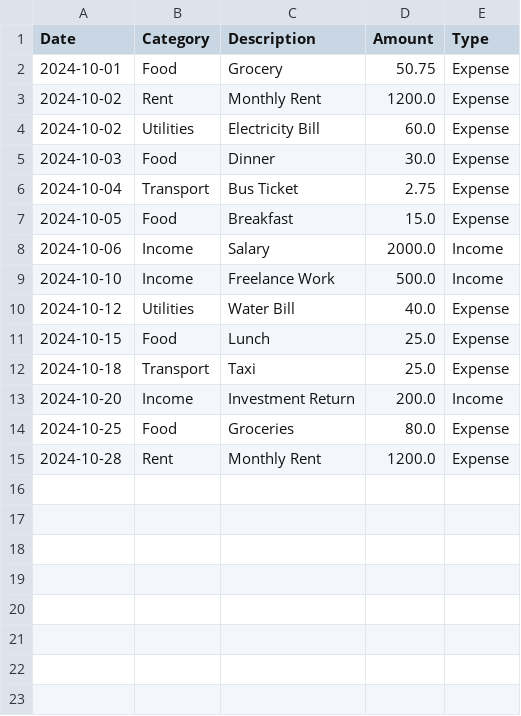
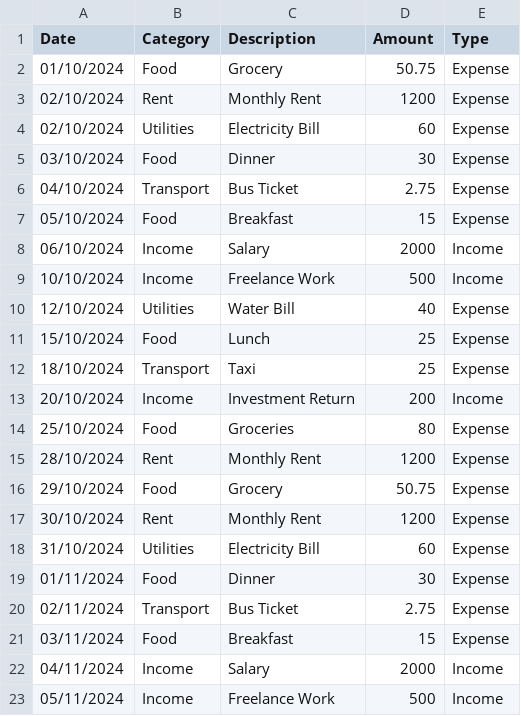
Before and after one commit to SebastianMES/Personal-Finance-Tracker, a CSV file: sampledata.csv, drawn as a sheet; only a part is shown; the diff covers the shown part only.

```diff
--- a/sampledata.csv
+++ b/sampledata.csv
@@ -1,15 +1,23 @@
 Date,Category,Description,Amount,Type
-2024-10-01,Food,Grocery,50.75,Expense
-2024-10-02,Rent,Monthly Rent,1200.0,Expense
-2024-10-02,Utilities,Electricity Bill,60.0,Expense
-2024-10-03,Food,Dinner,30.0,Expense
-2024-10-04,Transport,Bus Ticket,2.75,Expense
-2024-10-05,Food,Breakfast,15.0,Expense
-2024-10-06,Income,Salary,2000.0,Income
-2024-10-10,Income,Freelance Work,500.0,Income
-2024-10-12,Utilities,Water Bill,40.0,Expense
-2024-10-15,Food,Lunch,25.0,Expense
-2024-10-18,Transport,Taxi,25.0,Expense
-2024-10-20,Income,Investment Return,200.0,Income
-2024-10-25,Food,Groceries,80.0,Expense
-2024-10-28,Rent,Monthly Rent,1200.0,Expense
+01/10/2024,Food,Grocery,50.75,Expense
+02/10/2024,Rent,Monthly Rent,1200,Expense
+02/10/2024,Utilities,Electricity Bill,60,Expense
+03/10/2024,Food,Dinner,30,Expense
+04/10/2024,Transport,Bus Ticket,2.75,Expense
+05/10/2024,Food,Breakfast,15,Expense
+06/10/2024,Income,Salary,2000,Income
+10/10/2024,Income,Freelance Work,500,Income
+12/10/2024,Utilities,Water Bill,40,Expense
+15/10/2024,Food,Lunch,25,Expense
+18/10/2024,Transport,Taxi,25,Expense
+20/10/2024,Income,Investment Return,200,Income
+25/10/2024,Food,Groceries,80,Expense
+28/10/2024,Rent,Monthly Rent,1200,Expense
+29/10/2024,Food,Grocery,50.75,Expense
+30/10/2024,Rent,Monthly Rent,1200,Expense
+31/10/2024,Utilities,Electricity Bill,60,Expense
+01/11/2024,Food,Dinner,30,Expense
+02/11/2024,Transport,Bus Ticket,2.75,Expense
+03/11/2024,Food,Breakfast,15,Expense
+04/11/2024,Income,Salary,2000,Income
+05/11/2024,Income,Freelance Work,500,Income
```
Also changed, not shown: 23 added rows elsewhere in this file, 4 other files.
